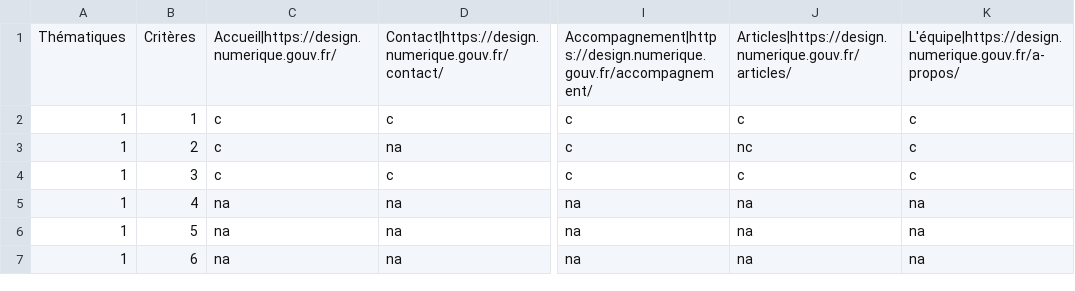
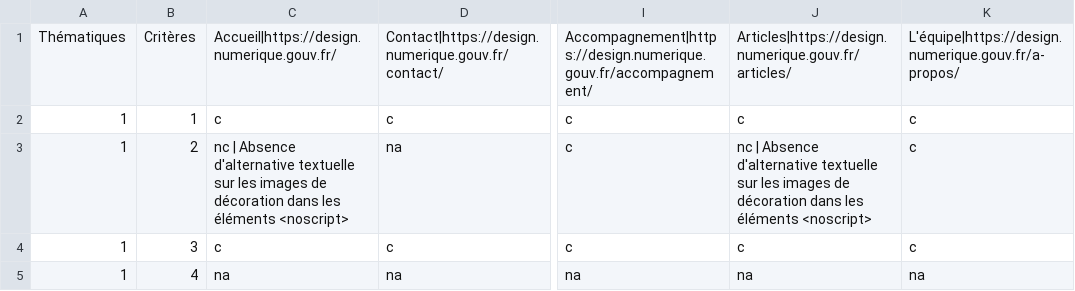
Before and after one commit to DISIC/dsn-audits-dinum, a CSV file: content/audits/design.numerique.gouv.fr/accessibility/2022-03-30.csv, drawn as a sheet; only a part is shown, gaps mark what is left out; the shorter side is filled out with more unchanged rows; the diff names each change by its address in the sheet, - before the commit and + after, or states it on an @@ line.

Commit message:
ajout d'un oubli

```diff
--- a/content/audits/design.numerique.gouv.fr/accessibility/2022-03-30.csv
+++ b/content/audits/design.numerique.gouv.fr/accessibility/2022-03-30.csv
-C3: c
+C3: nc | Absence d'alternative textuelle sur les images de décoration dans les éléments <noscript>
-J3: nc
+J3: nc | Absence d'alternative textuelle sur les images de décoration dans les éléments <noscript>
```
